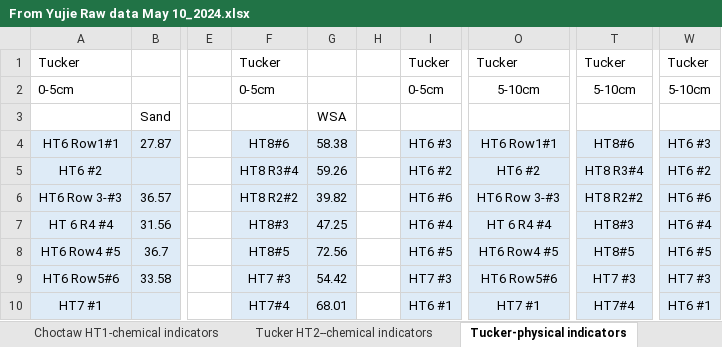
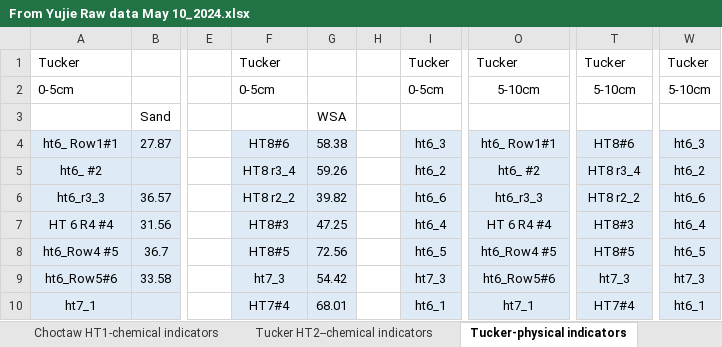
Before and after one commit to ms-state-spectroscopy/soilspec, an Excel workbook: mississippi_db/From Yujie Raw data May 10_2024.xlsx, sheet Tucker-physical indicators, drawn as a sheet; only a part is shown, gaps mark what is left out; values as stored, in another font and other column widths than the file's, no borders; the diff covers the shown part only; the diff names each change by its address in the sheet, - before the commit and + after, or states it on an @@ line.

```diff
--- a/mississippi_db/From Yujie Raw data May 10_2024.xlsx (sheet Tucker-physical indicators)
+++ b/mississippi_db/From Yujie Raw data May 10_2024.xlsx (sheet Tucker-physical indicators)
-A4: HT6 Row1#1
+A4: ht6_ Row1#1
-I4: HT6 #3
+I4: ht6_3
-O4: HT6 Row1#1
+O4: ht6_ Row1#1
-W4: HT6 #3
+W4: ht6_3
-A5: HT6 #2
+A5: ht6_ #2
-F5: HT8 R3#4
+F5: HT8 r3_4
-I5: HT6 #2
+I5: ht6_2
-O5: HT6 #2
+O5: ht6_ #2
-T5: HT8 R3#4
+T5: HT8 r3_4
-W5: HT6 #2
+W5: ht6_2
-A6: HT6 Row 3-#3
+A6: ht6_r3_3
-F6: HT8 R2#2
+F6: HT8 r2_2
-I6: HT6 #6
+I6: ht6_6
-O6: HT6 Row 3-#3
+O6: ht6_r3_3
-T6: HT8 R2#2
+T6: HT8 r2_2
-W6: HT6 #6
+W6: ht6_6
-I7: HT6 #4
+I7: ht6_4
-W7: HT6 #4
+W7: ht6_4
-A8: HT6 Row4 #5
+A8: ht6_Row4 #5
-I8: HT6 #5
+I8: ht6_5
-O8: HT6 Row4 #5
+O8: ht6_Row4 #5
-W8: HT6 #5
+W8: ht6_5
-A9: HT6 Row5#6
+A9: ht6_Row5#6
-F9: HT7 #3
+F9: ht7_3
-I9: HT7 #3
+I9: ht7_3
-O9: HT6 Row5#6
+O9: ht6_Row5#6
-T9: HT7 #3
+T9: ht7_3
-W9: HT7 #3
+W9: ht7_3
-A10: HT7 #1
+A10: ht7_1
-I10: HT6 #1
+I10: ht6_1
-O10: HT7 #1
+O10: ht7_1
-W10: HT6 #1
+W10: ht6_1
```
Also changed, not shown: 2 added rows, 2 removed rows and 137 edited cells elsewhere in this sheet, sheet Choctaw H1-physical indicator, sheet significance results, sheet FC,AWC,PWP,BD--4 treatments, sheet soil moisture, sheet Choctaw HT1-chemical indicators, sheet Tucker HT2--chemical indicators, 1 more sheet, 2 other files.
